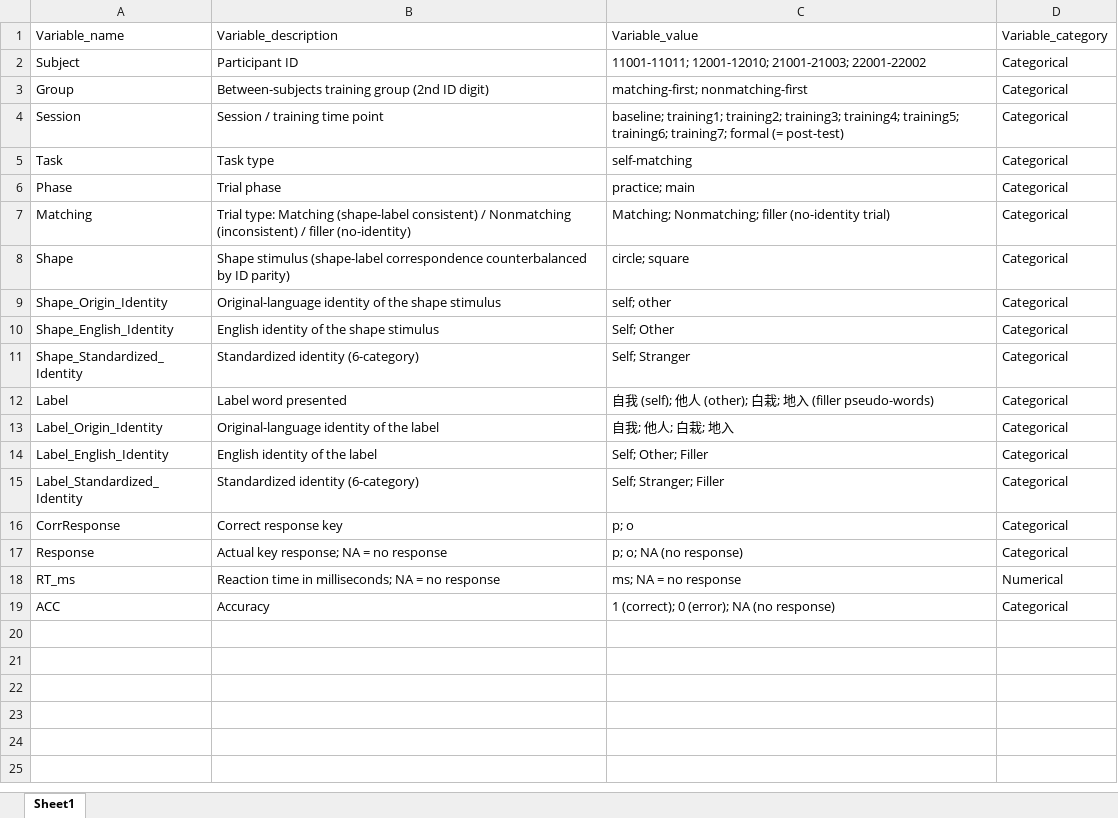
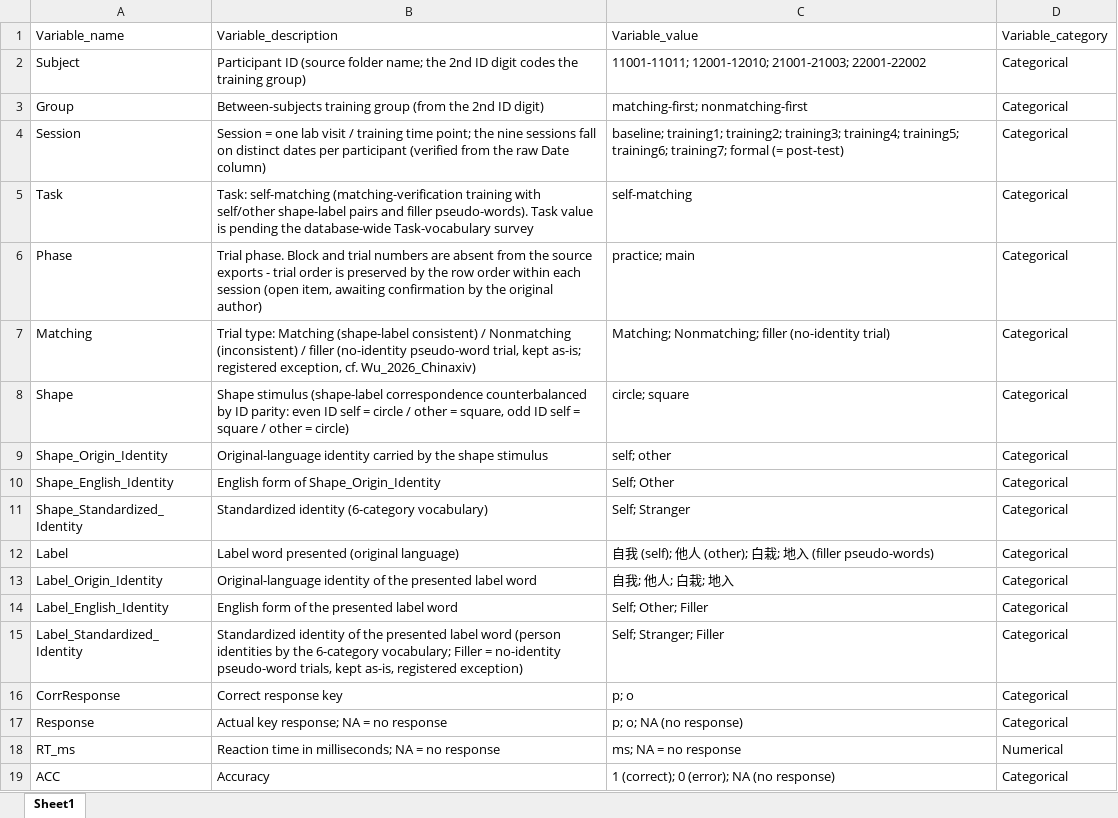
Before and after one commit to Chuan-Peng-Lab/SPE_Database, an Excel workbook: 1_Data/Hu_YQ_2026_ChinaSciData/Exp2/Codebook_Hu_YQ_2026_ChinaSciData_Exp2_Clean.xlsx, sheet Sheet1, drawn as a sheet; values as stored, in another font and other column widths than the file's, no borders; the diff names each change by its address in the sheet, - before the commit and + after, or states it on an @@ line.

```diff
--- a/1_Data/Hu_YQ_2026_ChinaSciData/Exp2/Codebook_Hu_YQ_2026_ChinaSciData_Exp2_Clean.xlsx (sheet Sheet1)
+++ b/1_Data/Hu_YQ_2026_ChinaSciData/Exp2/Codebook_Hu_YQ_2026_ChinaSciData_Exp2_Clean.xlsx (sheet Sheet1)
-B2: Participant ID
+B2: Participant ID (source folder name; the 2nd ID digit codes the training group)
-B3: …training group (2nd ID digit)
+B3: …training group (from the 2nd ID digit)
-B4: Session / training time point
+B4: Session = one lab visit / training time point; the nine sessions fall on distinct dates per participant (verified from the raw Date column)
-B5: Task type
+B5: Task: self-matching (matching-verification training with self/other shape-label pairs and filler pseudo-words). Task value is pending the database-wide Task-vocabulary survey
-B6: Trial phase
+B6: Trial phase. Block and trial numbers are absent from the source exports - trial order is preserved by the row order within each session (open item, awaiting confirmation by the original author)
-B7: …/ filler (no-identity)
+B7: …/ filler (no-identity pseudo-word trial, kept as-is; registered exception, cf. Wu_2026_Chinaxiv)
-B8: …by ID parity)
+B8: …by ID parity: even ID self = circle / other = square, odd ID self = square / other = circle)
-B9: Original-language identity of the shape…
+B9: Original-language identity carried by the shape…
-B10: English identity of the shape stimulus
+B10: English form of Shape_Origin_Identity
-B11: Standardized identity (6-category)
+B11: Standardized identity (6-category vocabulary)
-B12: Label word presented
+B12: Label word presented (original language)
-B13: …of the label
+B13: …of the presented label word
-B14: English identity of the label
+B14: English form of the presented label word
-B15: Standardized identity (6-category)
+B15: Standardized identity of the presented label word (person identities by the 6-category vocabulary; Filler = no-identity pseudo-word trials, kept as-is, registered exception)
```
Also changed, not shown: 1_Data/Hu_YQ_2026_ChinaSciData/Exp1/Codebook_Hu_YQ_2026_ChinaSciData_Exp1_Clean.xlsx, 11 other files.
